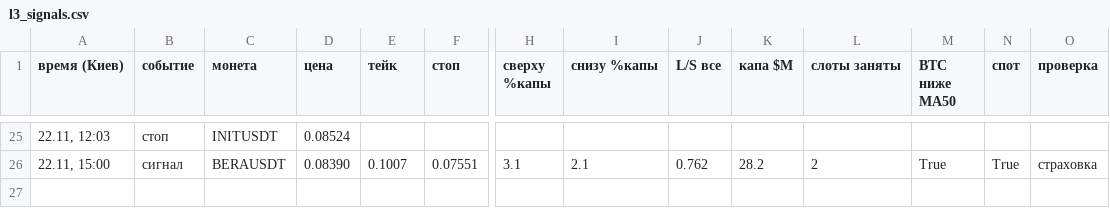
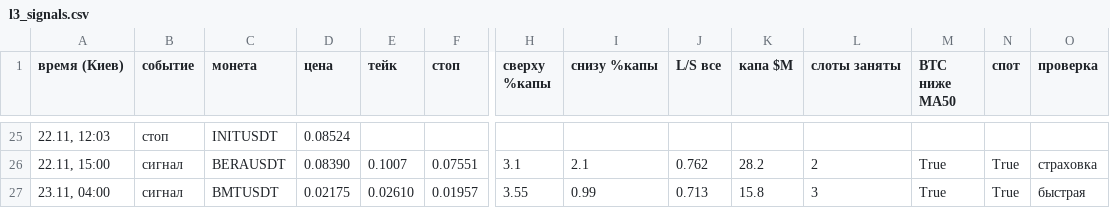
Before and after one commit to HelaPataki/delta-bot, a CSV file: l3_signals.csv, drawn as a sheet; only a part is shown, gaps mark what is left out; rows hold the shown columns only; the diff names each change by its address in the sheet, - before the commit and + after, or states it on an @@ line.

```diff
--- a/l3_signals.csv
+++ b/l3_signals.csv
+row 27: 23.11, 04:00 | сигнал | BMTUSDT | 0.02175 | 0.02610 | 0.01957 | 3.55 | 0.99 | 0.713 | 15.8 | 3 | True | True | быстрая
```
Also changed, not shown: 1 other file.
